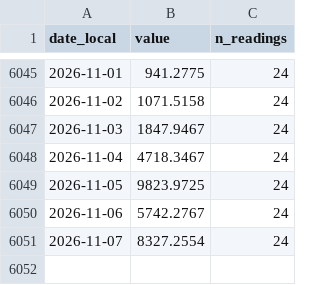
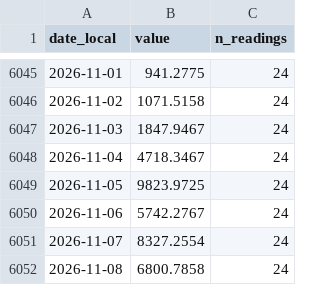
Before and after one commit to sebastian-reolon/clima-uy, a CSV file: data/rio/daily/ana_72700000_discharge.csv, drawn as a sheet; only a part is shown, gaps mark what is left out.

```diff
--- a/data/rio/daily/ana_72700000_discharge.csv
+++ b/data/rio/daily/ana_72700000_discharge.csv
@@ -6051 +6051,2 @@ date_local,value,n_readings
 2026-11-07,8327.2554,24
+2026-11-08,6800.7858,24
```
Also changed, not shown: data/rio/daily/ana_74050000_discharge.csv, data/rio/daily/ana_74100000_discharge.csv, 46 other files.
